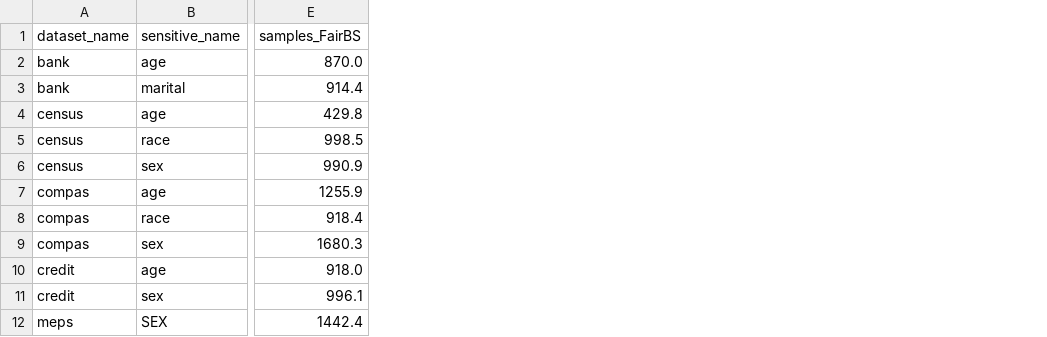
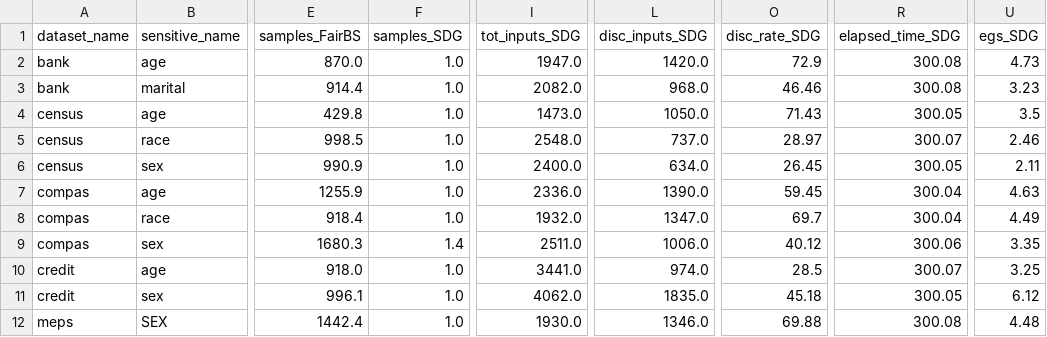
Before and after one commit to hmamman/FairBS_, a CSV file: results/compilation/dt_results.csv, drawn as a sheet; only a part is shown, gaps mark what is left out; the diff names each change by its address in the sheet, - before the commit and + after, or states it on an @@ line.

```diff
--- a/results/compilation/dt_results.csv
+++ b/results/compilation/dt_results.csv
+column F (samples_SDG), rows 2-12: 1.0 | 1.0 | 1.0 | 1.0 | 1.0 | 1.0 | 1.0 | 1.4 | 1.0 | 1.0 | 1.0
+column I (tot_inputs_SDG), rows 2-12: 1947.0 | 2082.0 | 1473.0 | 2548.0 | 2400.0 | 2336.0 | 1932.0 | 2511.0 | 3441.0 | 4062.0 | 1930.0
+column L (disc_inputs_SDG), rows 2-12: 1420.0 | 968.0 | 1050.0 | 737.0 | 634.0 | 1390.0 | 1347.0 | 1006.0 | 974.0 | 1835.0 | 1346.0
+column O (disc_rate_SDG), rows 2-12: 72.9 | 46.46 | 71.43 | 28.97 | 26.45 | 59.45 | 69.7 | 40.12 | 28.5 | 45.18 | 69.88
+column R (elapsed_time_SDG), rows 2-12: 300.08 | 300.08 | 300.05 | 300.07 | 300.05 | 300.04 | 300.04 | 300.06 | 300.07 | 300.05 | 300.08
+column U (egs_SDG), rows 2-12: 4.73 | 3.23 | 3.5 | 2.46 | 2.11 | 4.63 | 4.49 | 3.35 | 3.25 | 6.12 | 4.48
```
Also changed, not shown: results/SDG_experiment_results.csv, results/compilation/AEQUITAS_results.csv, 23 other files.
